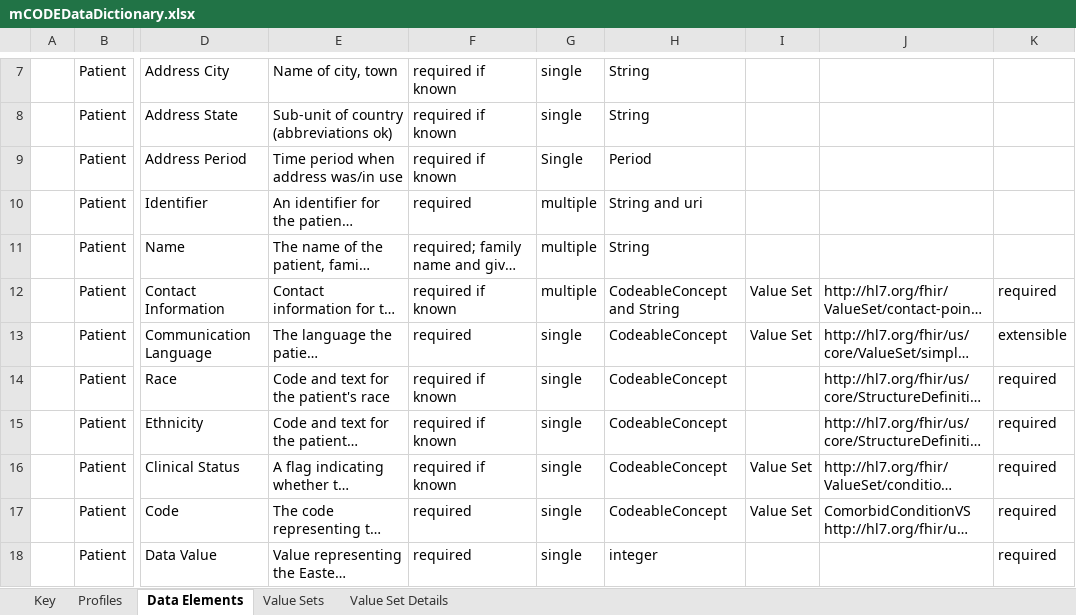
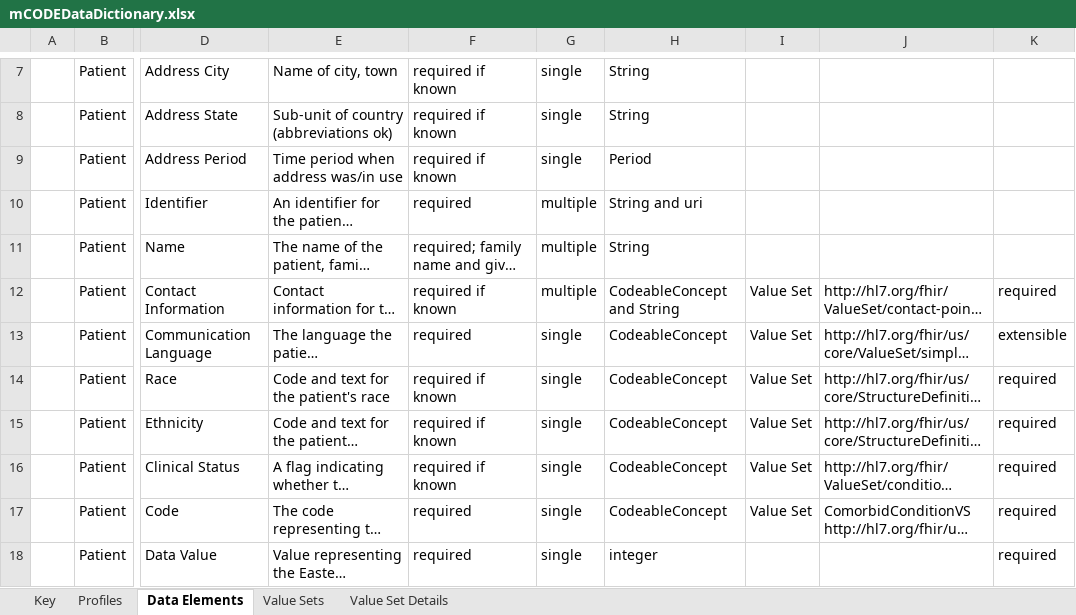
Before and after one commit to standardhealth/fsh-mcode, an Excel workbook: ig-data/input/images/mCODEDataDictionary.xlsx, sheet Data Elements, drawn as a sheet; only a part is shown, gaps mark what is left out; long unchanged cells end in …; values as stored, in another font and other column widths than the file's, no borders; table styles not drawn; the diff covers the shown part only; the diff names each change by its address in the sheet, - before the commit and + after, or states it on an @@ line.

Commit message:
Changes in description
(1) Restricted medication code to Rxnorm (extensible), (2) restricted value[x] on TumorMarker, (3) added column for a permanent id in DD (and found a couple of additional mistakes/omissions)

```diff
--- a/ig-data/input/images/mCODEDataDictionary.xlsx (sheet Data Elements)
+++ b/ig-data/input/images/mCODEDataDictionary.xlsx (sheet Data Elements)
-G9: Single
+G9: single
-I14:I15: (empty)
+I14:I15: Value Set
```
Also changed, not shown: 1 added row, 1 removed row and 5 edited cells elsewhere in this sheet, sheet Value Set Details, sheet Key, 2 other files.
